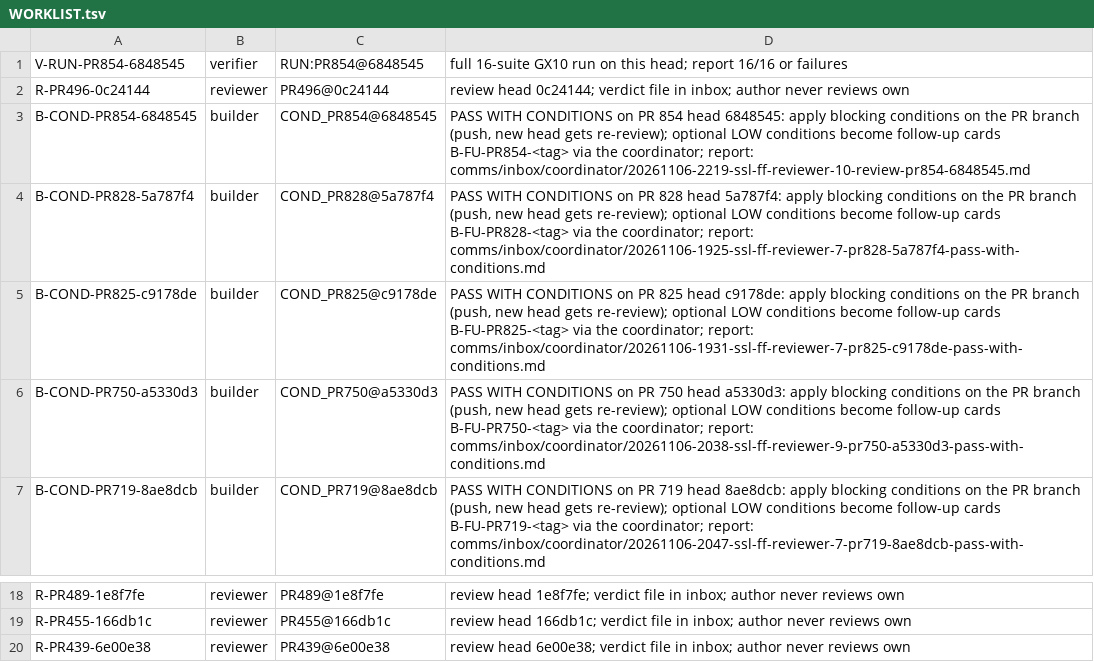
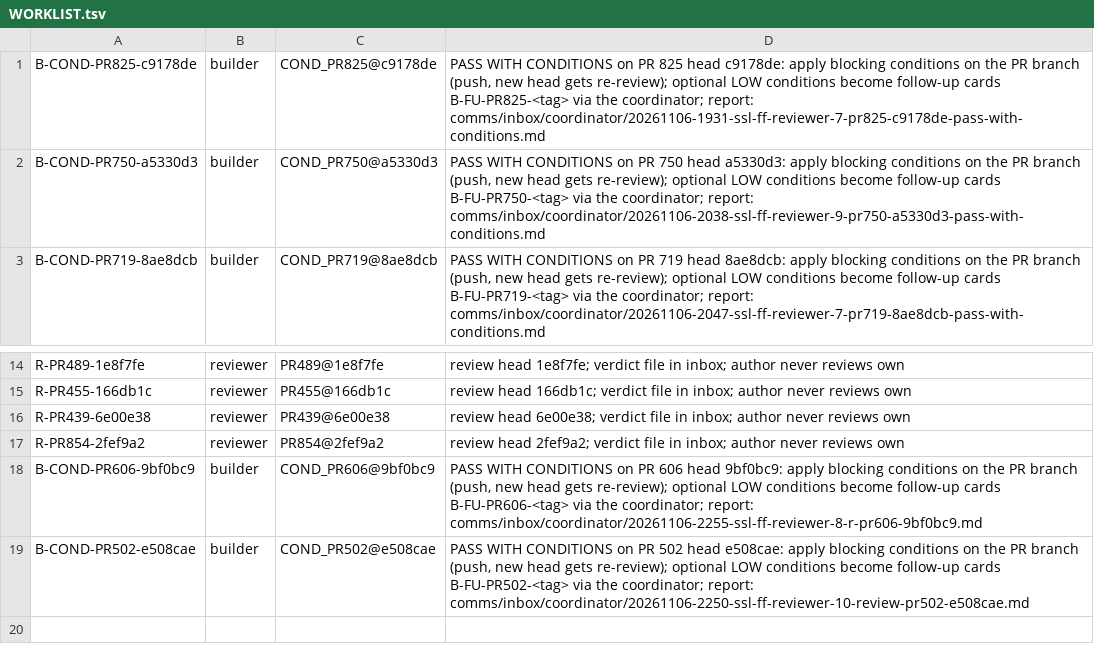
Before and after one commit to SpinStateLabs/field-platform, a TSV file: comms/WORKLIST.tsv, drawn as a sheet; only a part is shown, gaps mark what is left out.

```diff
--- a/comms/WORKLIST.tsv
+++ b/comms/WORKLIST.tsv
@@ -1,5 +1 @@
-V-RUN-PR854-6848545	verifier	RUN:PR854@6848545	full 16-suite GX10 run on this head; report 16/16 or failures
-R-PR496-0c24144	reviewer	PR496@0c24144	review head 0c24144; verdict file in inbox; author never reviews own
-B-COND-PR854-6848545	builder	COND_PR854@6848545	PASS WITH CONDITIONS on PR 854 head 6848545: apply blocking conditions on the PR branch (push, new head gets re-review); optional LOW conditions become follow-up cards B-FU-PR854-<tag> via the coordinator; report: comms/inbox/coordinator/20261106-2219-ssl-ff-reviewer-10-review-pr854-6848545.md
-B-COND-PR828-5a787f4	builder	COND_PR828@5a787f4	PASS WITH CONDITIONS on PR 828 head 5a787f4: apply blocking conditions on the PR branch (push, new head gets re-review); optional LOW conditions become follow-up cards B-FU-PR828-<tag> via the coordinator; report: comms/inbox/coordinator/20261106-1925-ssl-ff-reviewer-7-pr828-5a787f4-pass-with-conditions.md
 B-COND-PR825-c9178de	builder	COND_PR825@c9178de	PASS WITH CONDITIONS on PR 825 head c9178de: apply blocking conditions on the PR branch (push, new head gets re-review); optional LOW conditions become follow-up cards B-FU-PR825-<tag> via the coordinator; report: comms/inbox/coordinator/20261106-1931-ssl-ff-reviewer-7-pr825-c9178de-pass-with-conditions.md
@@ -20 +16,4 @@ R-PR455-166db1c	reviewer	PR455@166db1c	review head 166db1c; verdict file in inbo
 R-PR439-6e00e38	reviewer	PR439@6e00e38	review head 6e00e38; verdict file in inbox; author never reviews own
+R-PR854-2fef9a2	reviewer	PR854@2fef9a2	review head 2fef9a2; verdict file in inbox; author never reviews own
+B-COND-PR606-9bf0bc9	builder	COND_PR606@9bf0bc9	PASS WITH CONDITIONS on PR 606 head 9bf0bc9: apply blocking conditions on the PR branch (push, new head gets re-review); optional LOW conditions become follow-up cards B-FU-PR606-<tag> via the coordinator; report: comms/inbox/coordinator/20261106-2255-ssl-ff-reviewer-8-r-pr606-9bf0bc9.md
+B-COND-PR502-e508cae	builder	COND_PR502@e508cae	PASS WITH CONDITIONS on PR 502 head e508cae: apply blocking conditions on the PR branch (push, new head gets re-review); optional LOW conditions become follow-up cards B-FU-PR502-<tag> via the coordinator; report: comms/inbox/coordinator/20261106-2250-ssl-ff-reviewer-10-review-pr502-e508cae.md
```
Also changed, not shown: comms/WORKLIST.archive.tsv.
